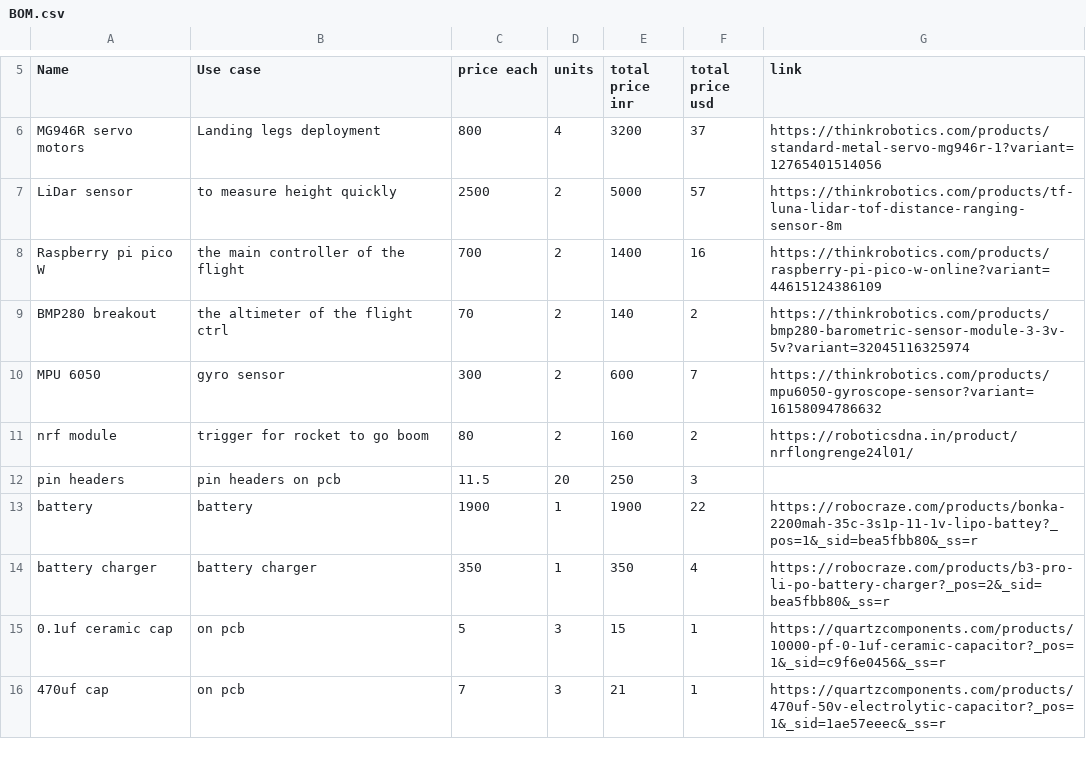
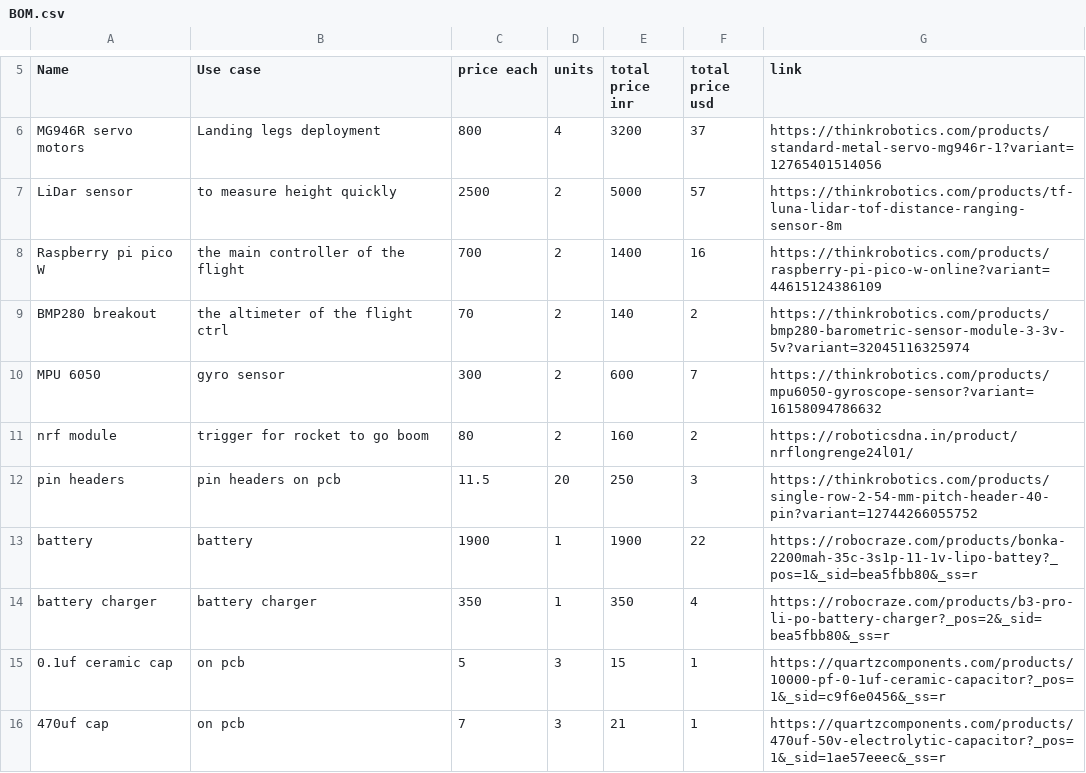
Before and after one commit to technoiris1/ASTRA-V, a CSV file: BOM.csv, drawn as a sheet; only a part is shown, gaps mark what is left out.

```diff
--- a/BOM.csv
+++ b/BOM.csv
@@ -11,3 +11,3 @@ MPU 6050,gyro sensor,300,2,600,7,https://thinkrobotics.com/products/mpu6050-gyro
 nrf module,trigger for rocket to go boom,80,2,160,2,https://roboticsdna.in/product/nrflongrenge24l01/
-pin headers,pin headers on pcb,11.5,20,250,3,
+pin headers,pin headers on pcb,11.5,20,250,3,https://thinkrobotics.com/products/single-row-2-54-mm-pitch-header-40-pin?variant=12744266055752
 battery,battery ,1900,1,1900,22,https://robocraze.com/products/bonka-2200mah-35c-3s1p-11-1v-lipo-battey?_pos=1&_sid=bea5fbb80&_ss=r
```
Also changed, not shown: 1 other file.
